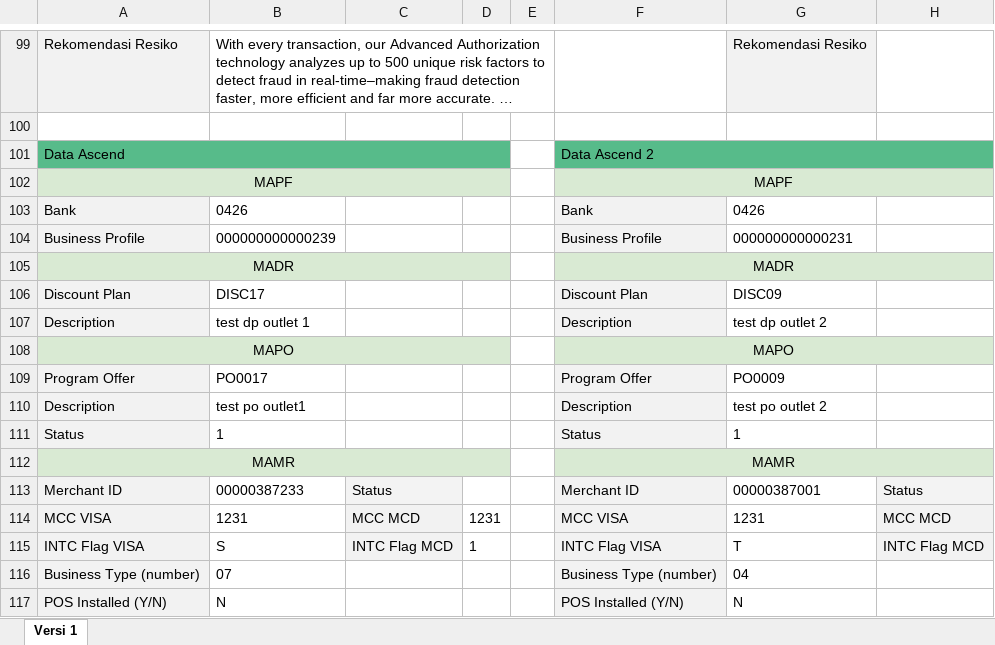
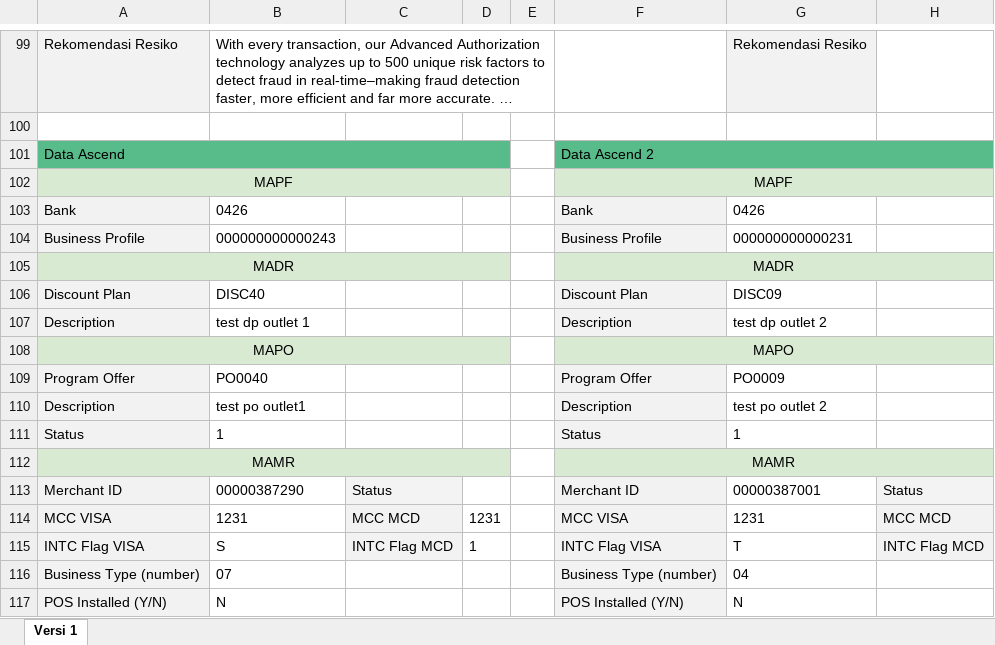
Before and after one commit to rakahadhyana/MerchantAcquisition, an Excel workbook: attachments/Input Merchant Acquisition Testing.xlsx, sheet Versi 1, drawn as a sheet; only a part is shown, gaps mark what is left out; long unchanged cells end in …; values as stored, in another font and other column widths than the file's, no borders; the diff names each change by its address in the sheet, - before the commit and + after, or states it on an @@ line.

```diff
--- a/attachments/Input Merchant Acquisition Testing.xlsx (sheet Versi 1)
+++ b/attachments/Input Merchant Acquisition Testing.xlsx (sheet Versi 1)
-B104: 000000000000239
+B104: 000000000000243
-B106: DISC17
+B106: DISC40
-B109: PO0017
+B109: PO0040
-B113: 00000387233
+B113: 00000387290
```
Also changed, not shown: 7 other files.
